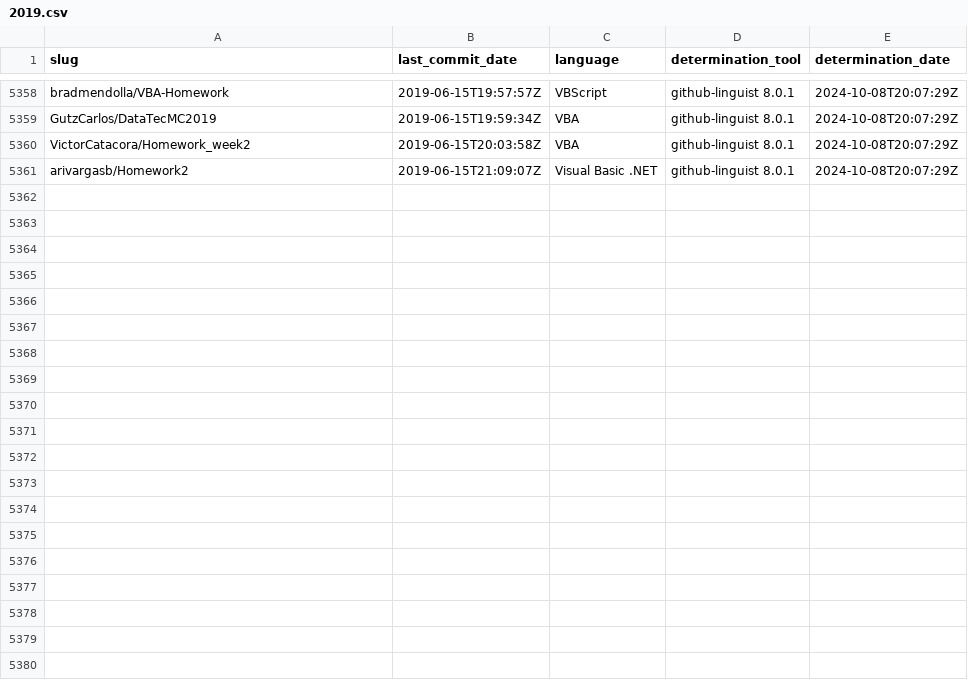
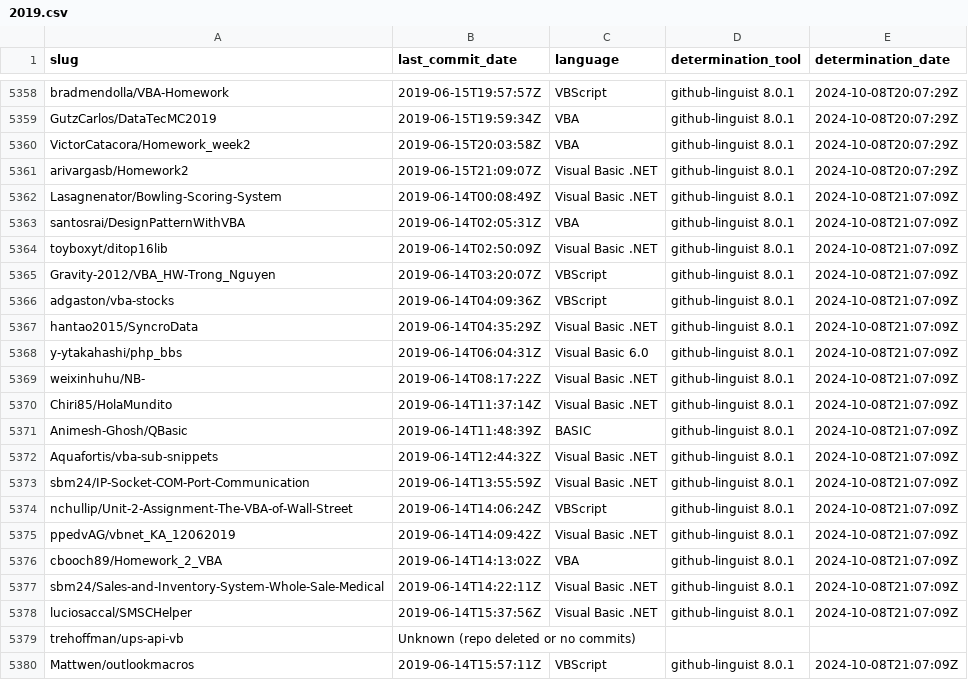
Before and after one commit to DecimalTurn/Visual-Basic-Data, a CSV file: data/2019.csv, drawn as a sheet; only a part is shown, gaps mark what is left out; the diff covers the shown part only; the diff names each change by its address in the sheet, - before the commit and + after, or states it on an @@ line.

```diff
--- a/data/2019.csv
+++ b/data/2019.csv
+row 5362: Lasagnenator/Bowling-Scoring-System | 2019-06-14T00:08:49Z | Visual Basic .NET | github-linguist 8.0.1 | 2024-10-08T21:07:09Z
+row 5363: santosrai/DesignPatternWithVBA | 2019-06-14T02:05:31Z | VBA | github-linguist 8.0.1 | 2024-10-08T21:07:09Z
+row 5364: toyboxyt/ditop16lib | 2019-06-14T02:50:09Z | Visual Basic .NET | github-linguist 8.0.1 | 2024-10-08T21:07:09Z
+row 5365: Gravity-2012/VBA_HW-Trong_Nguyen | 2019-06-14T03:20:07Z | VBScript | github-linguist 8.0.1 | 2024-10-08T21:07:09Z
+row 5366: adgaston/vba-stocks | 2019-06-14T04:09:36Z | VBScript | github-linguist 8.0.1 | 2024-10-08T21:07:09Z
+row 5367: hantao2015/SyncroData | 2019-06-14T04:35:29Z | Visual Basic .NET | github-linguist 8.0.1 | 2024-10-08T21:07:09Z
+row 5368: y-ytakahashi/php_bbs | 2019-06-14T06:04:31Z | Visual Basic 6.0 | github-linguist 8.0.1 | 2024-10-08T21:07:09Z
+row 5369: weixinhuhu/NB- | 2019-06-14T08:17:22Z | Visual Basic .NET | github-linguist 8.0.1 | 2024-10-08T21:07:09Z
+row 5370: Chiri85/HolaMundito | 2019-06-14T11:37:14Z | Visual Basic .NET | github-linguist 8.0.1 | 2024-10-08T21:07:09Z
+row 5371: Animesh-Ghosh/QBasic | 2019-06-14T11:48:39Z | BASIC | github-linguist 8.0.1 | 2024-10-08T21:07:09Z
+row 5372: Aquafortis/vba-sub-snippets | 2019-06-14T12:44:32Z | Visual Basic .NET | github-linguist 8.0.1 | 2024-10-08T21:07:09Z
+row 5373: sbm24/IP-Socket-COM-Port-Communication | 2019-06-14T13:55:59Z | Visual Basic .NET | github-linguist 8.0.1 | 2024-10-08T21:07:09Z
+row 5374: nchullip/Unit-2-Assignment-The-VBA-of-Wall-Street | 2019-06-14T14:06:24Z | VBScript | github-linguist 8.0.1 | 2024-10-08T21:07:09Z
+row 5375: ppedvAG/vbnet_KA_12062019 | 2019-06-14T14:09:42Z | Visual Basic .NET | github-linguist 8.0.1 | 2024-10-08T21:07:09Z
+row 5376: cbooch89/Homework_2_VBA | 2019-06-14T14:13:02Z | VBA | github-linguist 8.0.1 | 2024-10-08T21:07:09Z
+row 5377: sbm24/Sales-and-Inventory-System-Whole-Sale-Medical | 2019-06-14T14:22:11Z | Visual Basic .NET | github-linguist 8.0.1 | 2024-10-08T21:07:09Z
+row 5378: luciosaccal/SMSCHelper | 2019-06-14T15:37:56Z | Visual Basic .NET | github-linguist 8.0.1 | 2024-10-08T21:07:09Z
+row 5379: trehoffman/ups-api-vb | Unknown (repo deleted or no commits)
+row 5380: Mattwen/outlookmacros | 2019-06-14T15:57:11Z | VBScript | github-linguist 8.0.1 | 2024-10-08T21:07:09Z
```
Also changed, not shown: 10 added rows elsewhere in this file, 2 other files.
